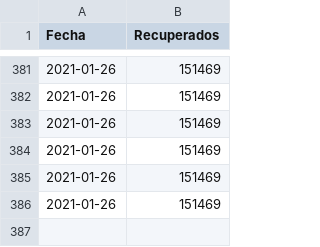
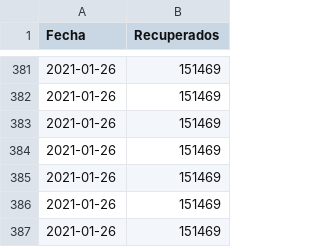
Before and after one commit to joseph78722/monitoreo-Covid-19-Bolivia, a CSV file: data/Recuperados.csv, drawn as a sheet; only a part is shown, gaps mark what is left out; the diff names each change by its address in the sheet, - before the commit and + after, or states it on an @@ line.

```diff
--- a/data/Recuperados.csv
+++ b/data/Recuperados.csv
+row 387: 2021-01-26 | 151469
```
Also changed, not shown: data/Confirmados.csv, data/Fallecidos.csv, 3 other files.
